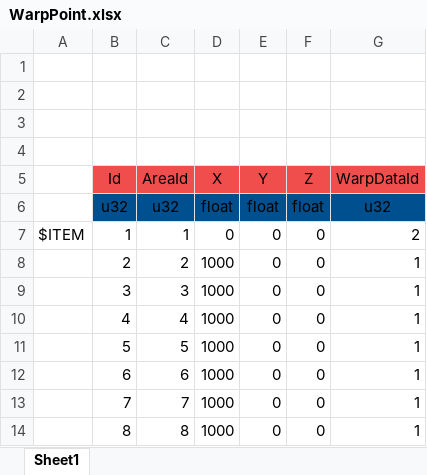
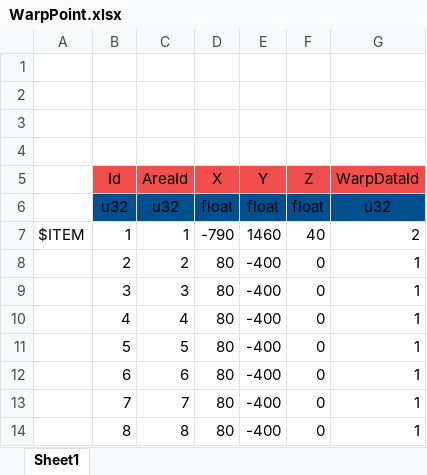
Before and after one commit to YanaPIIDXer/AnpanMMO, an Excel workbook: Master/MasterData/WarpPoint.xlsx, sheet Sheet1, drawn as a sheet; values as stored, in another font and other column widths than the file's, no borders; the diff names each change by its address in the sheet, - before the commit and + after, or states it on an @@ line.

```diff
--- a/Master/MasterData/WarpPoint.xlsx (sheet Sheet1)
+++ b/Master/MasterData/WarpPoint.xlsx (sheet Sheet1)
-D7 (X): 0
+D7 (X): -790
-E7 (Y): 0
+E7 (Y): 1460
-F7 (Z): 0
+F7 (Z): 40
-D8:D14 (X): 1000
+D8:D14 (X): 80
-E8:E14 (Y): 0
+E8:E14 (Y): -400
```
Also changed, not shown: Master/MasterData/AnpanPopArea.xlsx, Master/MasterData/Area.xlsx, 1 other file.
